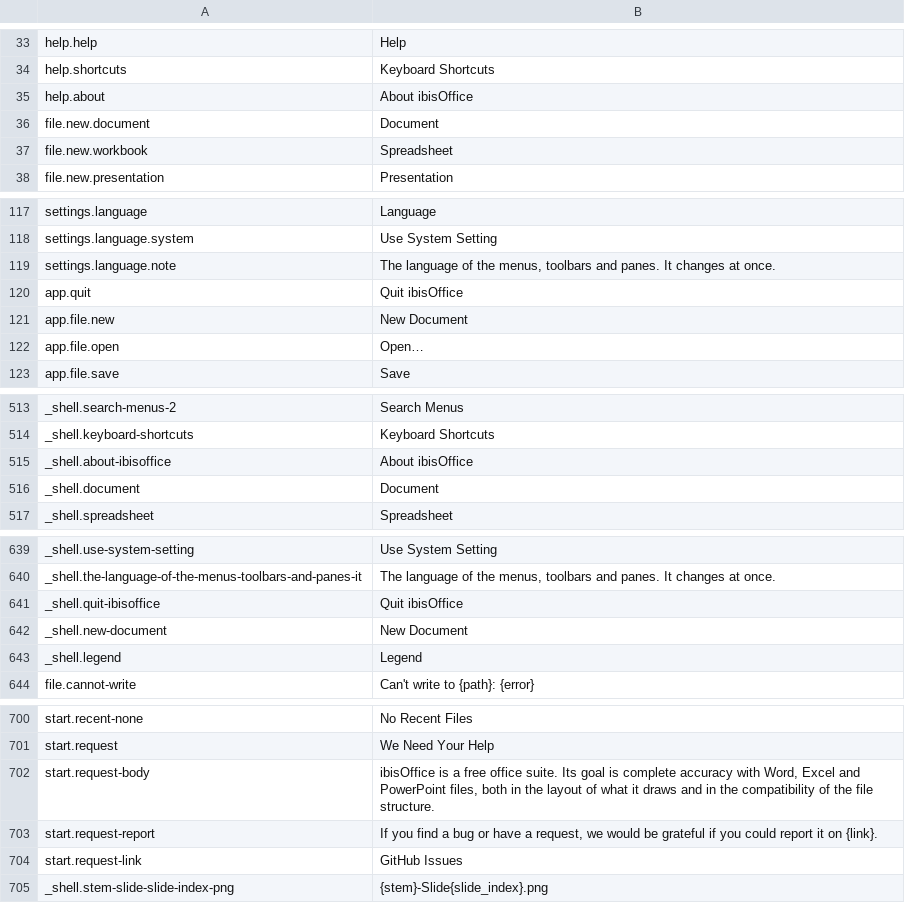
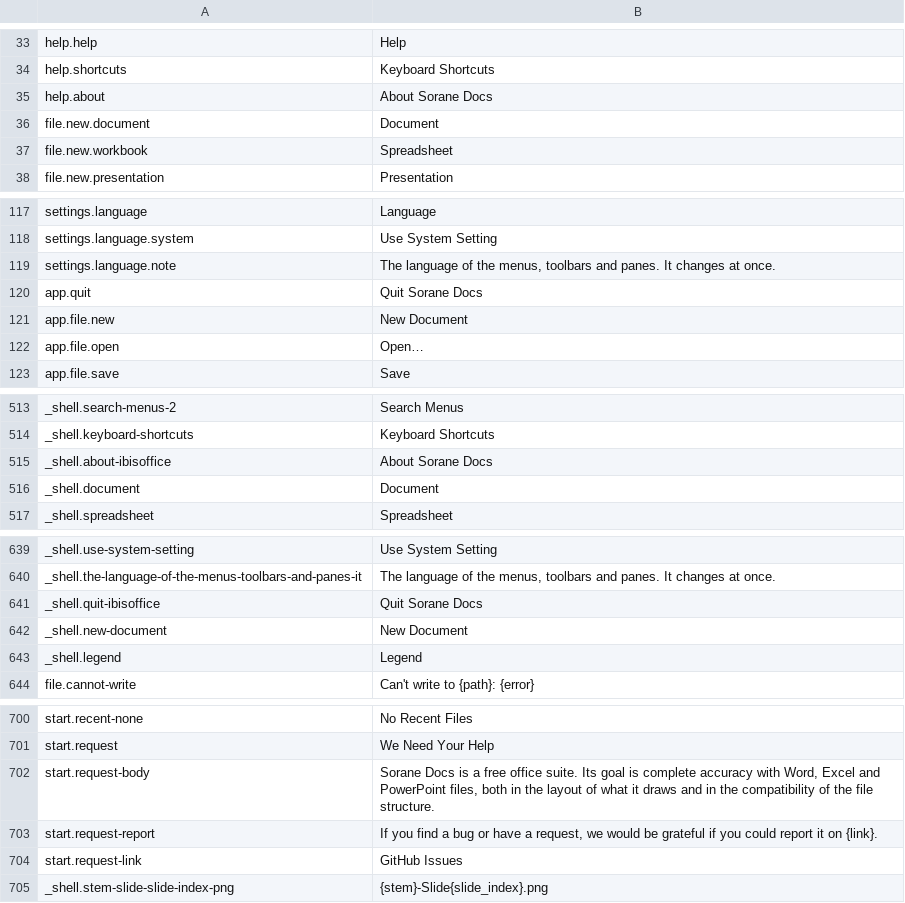
Before and after one commit to masanork/ibis-office, a TSV file: crates/ibis-office-app/i18n/en/shell.tsv, drawn as a sheet; only a part is shown, gaps mark what is left out.

Commit message:
Introduce Sorane Docs branding and domain

```diff
--- a/crates/ibis-office-app/i18n/en/shell.tsv
+++ b/crates/ibis-office-app/i18n/en/shell.tsv
@@ -34,3 +34,3 @@ help.help	Help
 help.shortcuts	Keyboard Shortcuts
-help.about	About ibisOffice
+help.about	About Sorane Docs
 file.new.document	Document
@@ -119,3 +119,3 @@ settings.language.system	Use System Setting
 settings.language.note	The language of the menus, toolbars and panes. It changes at once.
-app.quit	Quit ibisOffice
+app.quit	Quit Sorane Docs
 app.file.new	New Document
@@ -514,3 +514,3 @@ _shell.search-menus-2	Search Menus
 _shell.keyboard-shortcuts	Keyboard Shortcuts
-_shell.about-ibisoffice	About ibisOffice
+_shell.about-ibisoffice	About Sorane Docs
 _shell.document	Document
@@ -640,3 +640,3 @@ _shell.use-system-setting	Use System Setting
 _shell.the-language-of-the-menus-toolbars-and-panes-it	The language of the menus, toolbars and panes. It changes at once.
-_shell.quit-ibisoffice	Quit ibisOffice
+_shell.quit-ibisoffice	Quit Sorane Docs
 _shell.new-document	New Document
@@ -701,3 +701,3 @@ start.recent-none	No Recent Files
 start.request	We Need Your Help
-start.request-body	ibisOffice is a free office suite. Its goal is complete accuracy with Word, Excel and PowerPoint files, both in the layout of what it draws and in the compatibility of the file structure.
+start.request-body	Sorane Docs is a free office suite. Its goal is complete accuracy with Word, Excel and PowerPoint files, both in the layout of what it draws and in the compatibility of the file structure.
 start.request-report	If you find a bug or have a request, we would be grateful if you could report it on {link}.
```
Also changed, not shown: crates/ibis-office-app/i18n/ja/shell.tsv, 7 other files.
